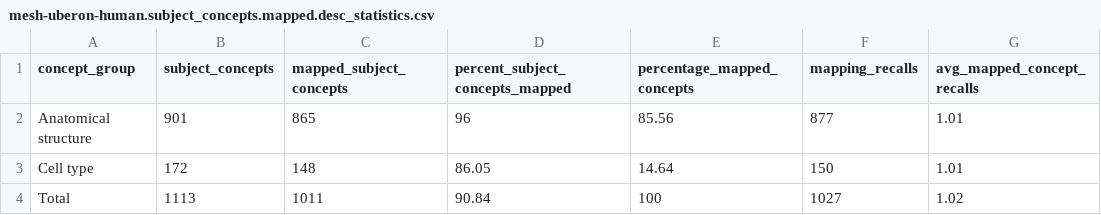
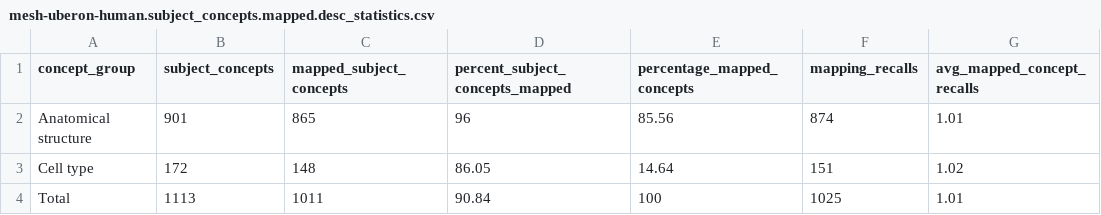
Before and after one commit to cns-iu/onto-llm-mapping, a CSV file: validation/mesh-uberon-human/v0.0.1/results/descriptive_statistics/mesh-uberon-human.subject_concepts.mapped.desc_statistics.csv, drawn as a sheet.

```diff
--- a/validation/mesh-uberon-human/v0.0.1/results/descriptive_statistics/mesh-uberon-human.subject_concepts.mapped.desc_statistics.csv
+++ b/validation/mesh-uberon-human/v0.0.1/results/descriptive_statistics/mesh-uberon-human.subject_concepts.mapped.desc_statistics.csv
@@ -1,4 +1,4 @@
 "concept_group","subject_concepts","mapped_subject_concepts","percent_subject_concepts_mapped","percentage_mapped_concepts","mapping_recalls","avg_mapped_concept_recalls"
-"Anatomical structure",901,865,96,85.56,877,1.01
-"Cell type",172,148,86.05,14.64,150,1.01
-"Total",1113,1011,90.84,100,1027,1.02
+"Anatomical structure",901,865,96,85.56,874,1.01
+"Cell type",172,148,86.05,14.64,151,1.02
+"Total",1113,1011,90.84,100,1025,1.01
```
Also changed, not shown: validation/mesh-uberon-human/v0.0.1/results/descriptive_statistics/mesh-uberon-human.subject_concepts.unmapped.exclusions_breakout.csv, 1 other file.
